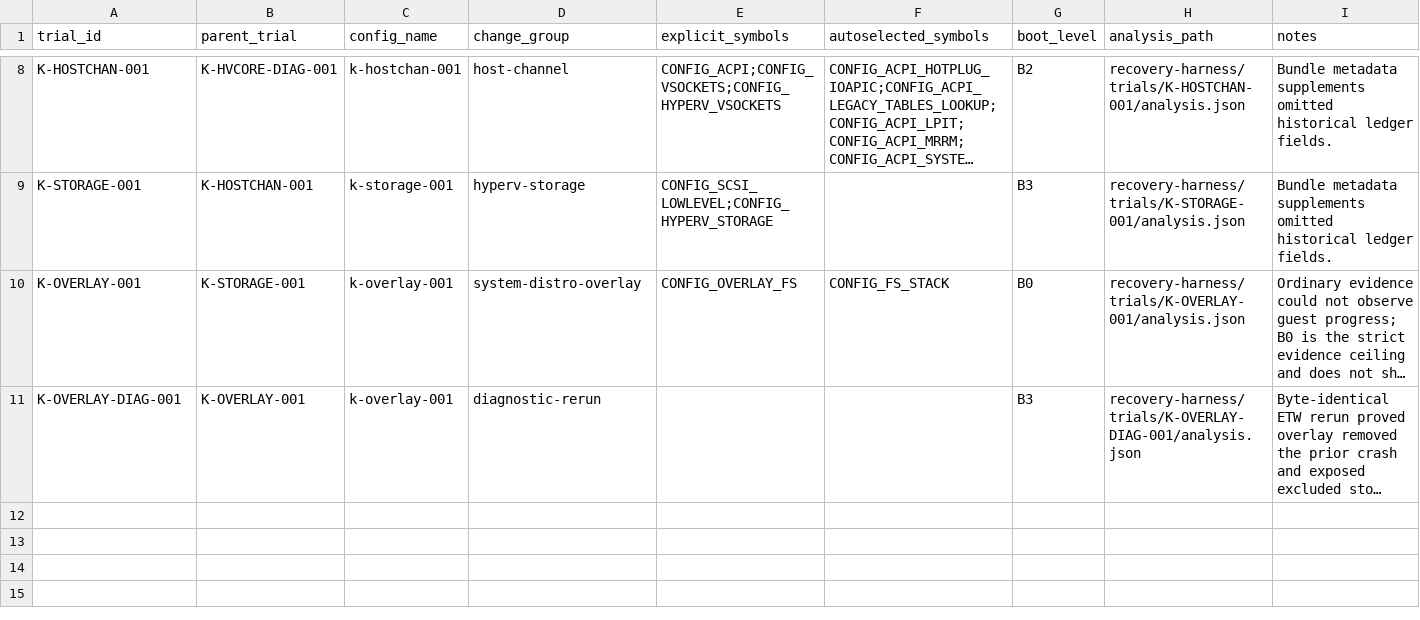
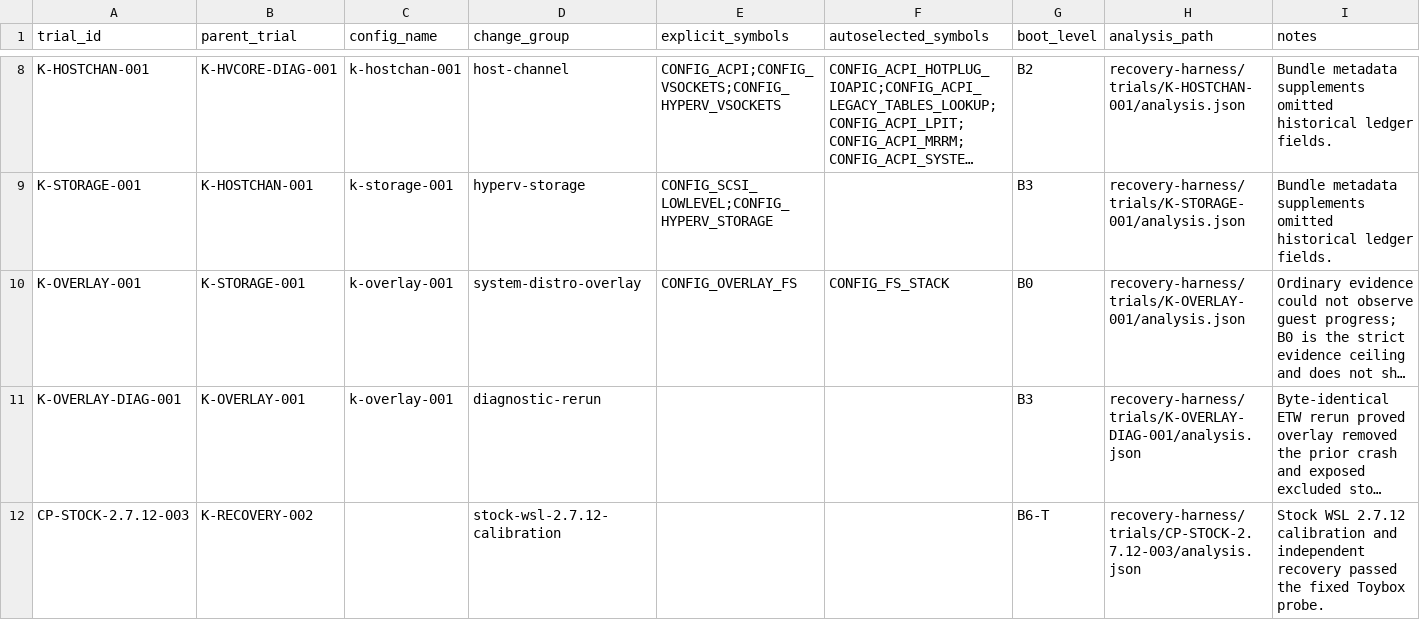
Before and after one commit to jchidley/ultra-minimal-wsl, a CSV file: inventory/trial-metadata.csv, drawn as a sheet; only a part is shown, gaps mark what is left out; long unchanged cells end in …; the diff names each change by its address in the sheet, - before the commit and + after, or states it on an @@ line.

```diff
--- a/inventory/trial-metadata.csv
+++ b/inventory/trial-metadata.csv
+row 12: CP-STOCK-2.7.12-003 | K-RECOVERY-002 |  | stock-wsl-2.7.12-calibration |  |  | B6-T | recovery-harness/trials/CP-STOCK-2.7.12-003/analysis.json | Stock WSL 2.7.12 calibration and independent recovery passed the fixed Toybox probe.
```
Also changed, not shown: inventory/trials.csv, 48 other files.
